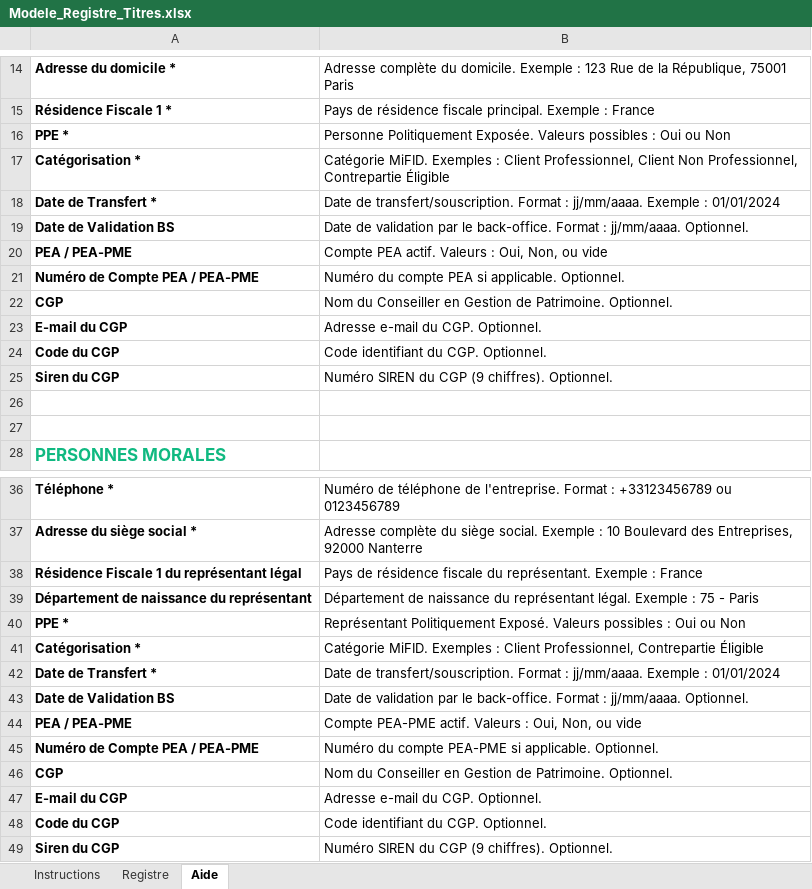
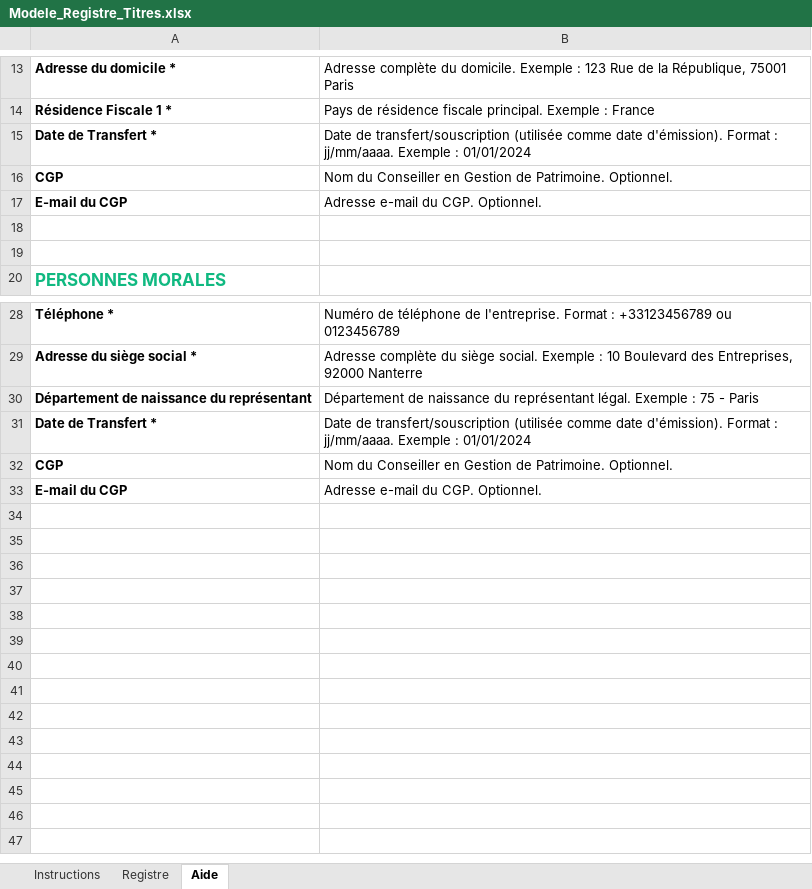
Before and after one commit to rigz1999/newapp, an Excel workbook: public/templates/Modele_Registre_Titres.xlsx, sheet Aide, drawn as a sheet; only a part is shown, gaps mark what is left out; values as stored, in another font and other column widths than the file's, no borders; removed rows and columns are numbered as before the commit, all else as after; the diff covers the shown part only; the diff names each change by its address in the sheet, - before the commit and + after, or states it on an @@ line.

```diff
--- a/public/templates/Modele_Registre_Titres.xlsx (sheet Aide)
+++ b/public/templates/Modele_Registre_Titres.xlsx (sheet Aide)
-row 16: PPE * | Personne Politiquement Exposée. Valeurs possibles : Oui ou Non
-row 17: Catégorisation * | Catégorie MiFID. Exemples : Client Professionnel, Client Non Professionnel, Contrepartie Éligible
-B15: Date de transfert/souscription. Format :…
+B15: Date de transfert/souscription (utilisée comme date d'émission). Format :…
-row 19: Date de Validation BS | Date de validation par le back-office. Format : jj/mm/aaaa. Optionnel.
-row 20: PEA / PEA-PME | Compte PEA actif. Valeurs : Oui, Non, ou vide
-row 21: Numéro de Compte PEA / PEA-PME | Numéro du compte PEA si applicable. Optionnel.
-row 24: Code du CGP | Code identifiant du CGP. Optionnel.
-row 25: Siren du CGP | Numéro SIREN du CGP (9 chiffres). Optionnel.
-row 38: Résidence Fiscale 1 du représentant légal | Pays de résidence fiscale du représentant. Exemple : France
-row 40: PPE * | Représentant Politiquement Exposé. Valeurs possibles : Oui ou Non
-row 41: Catégorisation * | Catégorie MiFID. Exemples : Client Professionnel, Contrepartie Éligible
-B31: Date de transfert/souscription. Format :…
+B31: Date de transfert/souscription (utilisée comme date d'émission). Format :…
-row 43: Date de Validation BS | Date de validation par le back-office. Format : jj/mm/aaaa. Optionnel.
-row 44: PEA / PEA-PME | Compte PEA-PME actif. Valeurs : Oui, Non, ou vide
-row 45: Numéro de Compte PEA / PEA-PME | Numéro du compte PEA-PME si applicable. Optionnel.
-row 48: Code du CGP | Code identifiant du CGP. Optionnel.
-row 49: Siren du CGP | Numéro SIREN du CGP (9 chiffres). Optionnel.
```
Also changed, not shown: 1 removed row elsewhere in this sheet, sheet Registre, sheet Instructions, 3 other files.
